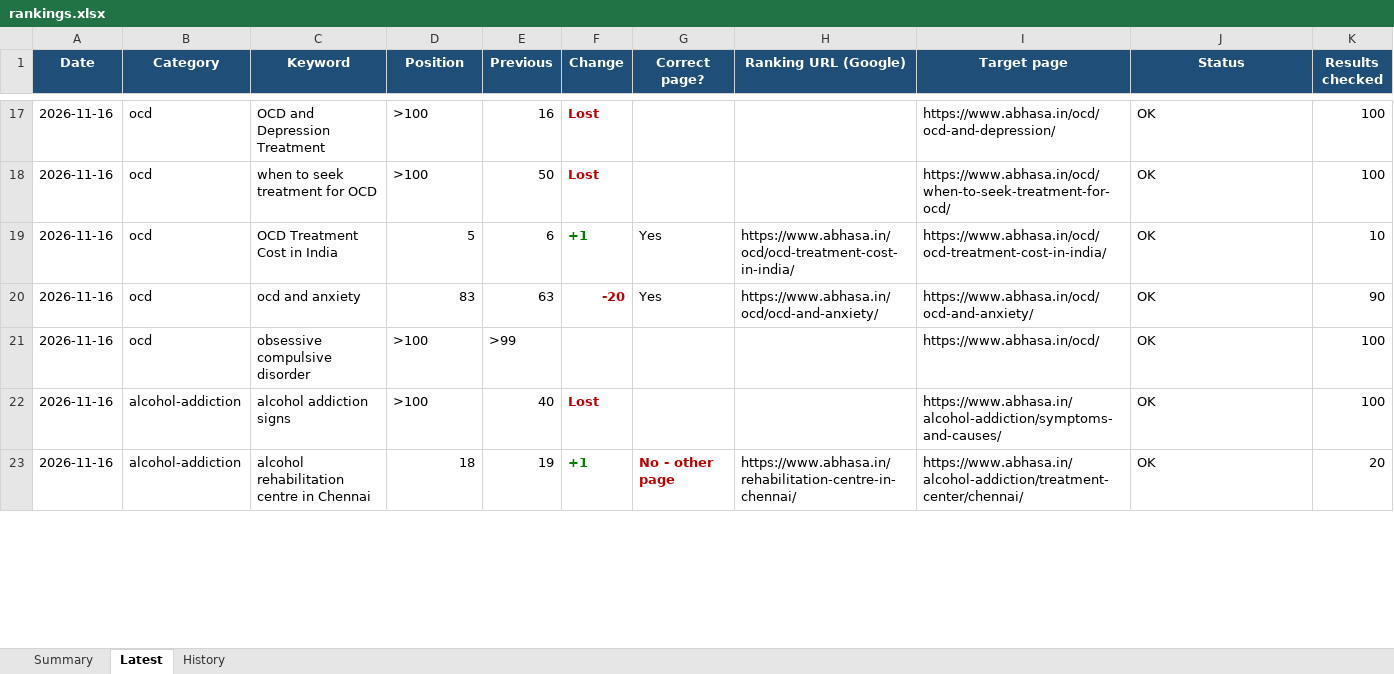
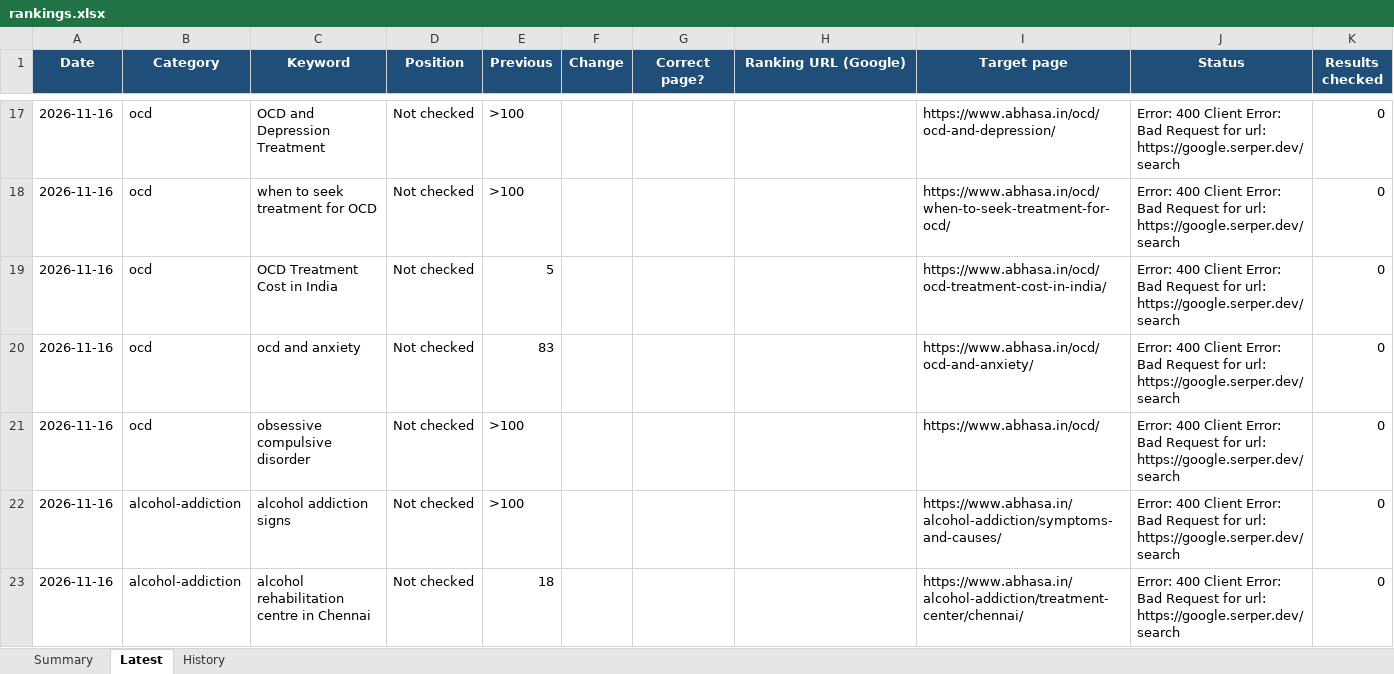
Before and after one commit to Preethi1039/keyword-ranking-position, an Excel workbook: results/rankings.xlsx, sheet Latest, drawn as a sheet; only a part is shown, gaps mark what is left out; values as stored, in another font and other column widths than the file's, no borders; the diff covers the shown part only; the diff names each change by its address in the sheet, - before the commit and + after, or states it on an @@ line.

Commit message:
Rankings 2026-11-16

```diff
--- a/results/rankings.xlsx (sheet Latest)
+++ b/results/rankings.xlsx (sheet Latest)
-D17:D18 (Position): >100
+D17:D18 (Position): Not checked
-E17 (Previous): 16
+E17 (Previous): >100
-F17:F18 (Change): Lost
+F17:F18 (Change): (empty)
-J17:J23 (Status): OK
+J17:J23 (Status): Error: 400 Client Error: Bad Request for url: https://google.serper.dev/search
-K17:K18 (Results checked): 100
+K17:K18 (Results checked): 0
-E18 (Previous): 50
+E18 (Previous): >100
-D19 (Position): 5
+D19 (Position): Not checked
-E19 (Previous): 6
+E19 (Previous): 5
-F19 (Change): +1
+F19 (Change): (empty)
-G19:G20 (Correct page?): Yes
+G19:G20 (Correct page?): (empty)
-H19 (Ranking URL (Google)): https://www.abhasa.in/ocd/ocd-treatment-cost-in-india/
+H19 (Ranking URL (Google)): (empty)
-K19 (Results checked): 10
+K19 (Results checked): 0
-D20 (Position): 83
+D20 (Position): Not checked
-E20 (Previous): 63
+E20 (Previous): 83
-F20 (Change): -20
+F20 (Change): (empty)
-H20 (Ranking URL (Google)): https://www.abhasa.in/ocd/ocd-and-anxiety/
+H20 (Ranking URL (Google)): (empty)
-K20 (Results checked): 90
+K20 (Results checked): 0
-D21:D22 (Position): >100
+D21:D22 (Position): Not checked
-E21 (Previous): >99
+E21 (Previous): >100
-K21:K22 (Results checked): 100
+K21:K22 (Results checked): 0
-E22 (Previous): 40
+E22 (Previous): >100
-F22 (Change): Lost
+F22 (Change): (empty)
-D23 (Position): 18
+D23 (Position): Not checked
-E23 (Previous): 19
+E23 (Previous): 18
-F23 (Change): +1
+F23 (Change): (empty)
-G23 (Correct page?): No - other page
+G23 (Correct page?): (empty)
-H23 (Ranking URL (Google)): https://www.abhasa.in/rehabilitation-centre-in-chennai/
+H23 (Ranking URL (Google)): (empty)
-K23 (Results checked): 20
+K23 (Results checked): 0
```
Also changed, not shown: 250 edited cells and cell formats elsewhere in this sheet, sheet History, sheet Summary, 1 other file.
